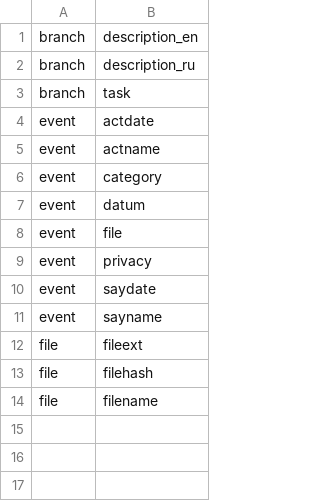
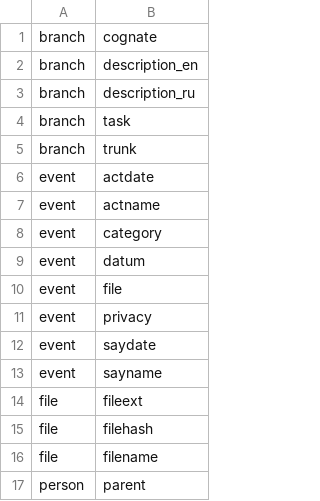
Before and after one commit to fetsorn/public_en, a CSV file: _-_.csv, drawn as a sheet; the diff names each change by its address in the sheet, - before the commit and + after, or states it on an @@ line.

```diff
--- a/_-_.csv
+++ b/_-_.csv
+row 1: branch | cognate
+row 5: branch | trunk
+row 17: person | parent
```
Also changed, not shown: event-actdate.csv, event-actname.csv, 5 other files.
